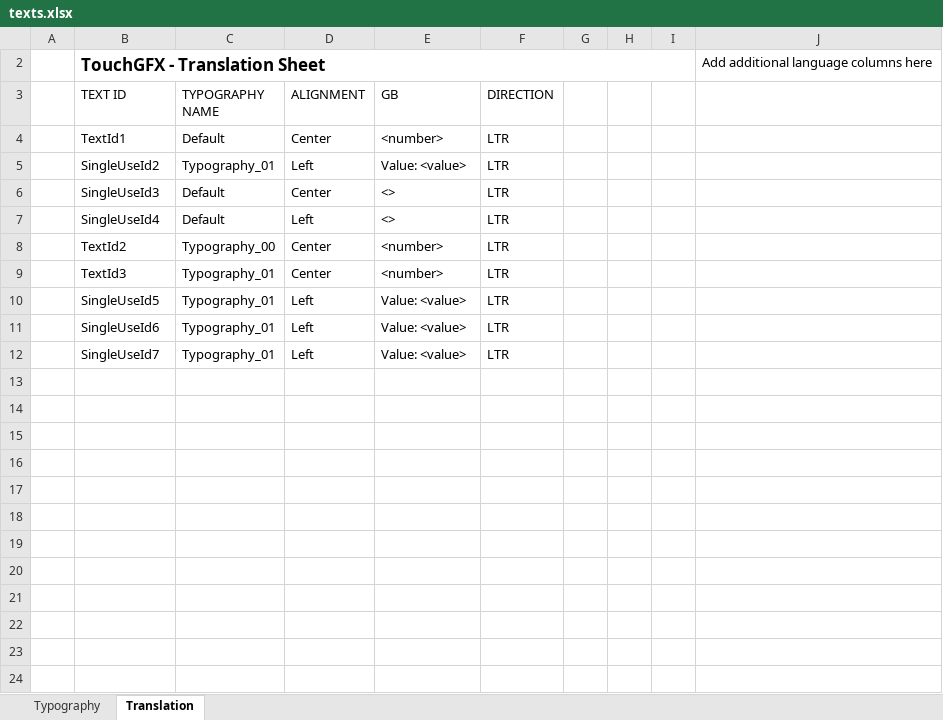
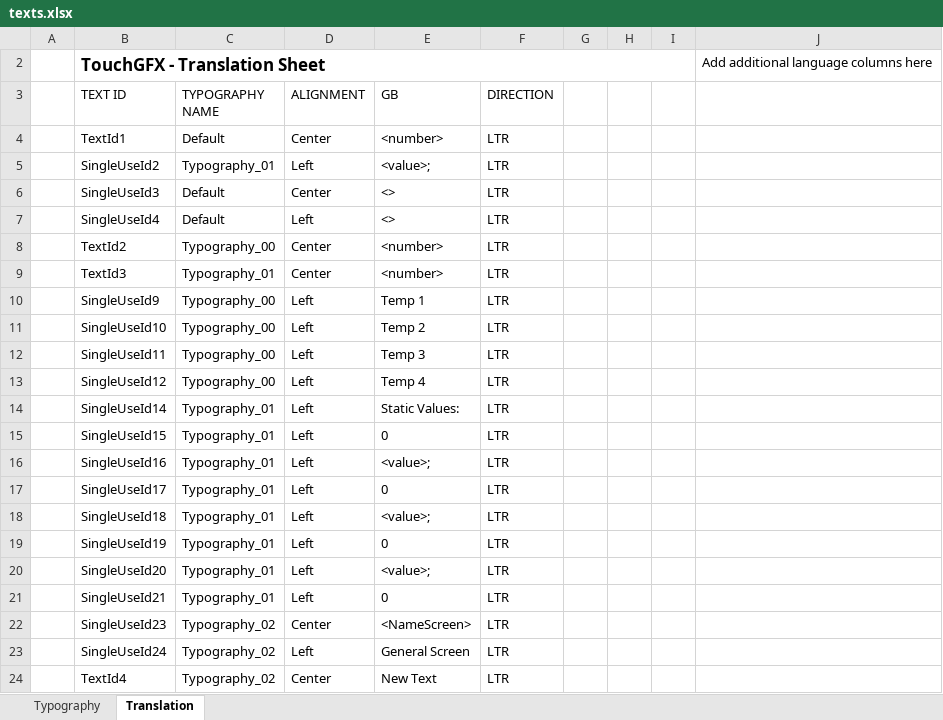
Before and after one commit to koson/TouchGFX, an Excel workbook: t_12/TouchGFX/assets/texts/texts.xlsx, sheet Translation, drawn as a sheet; values as stored, in another font and other column widths than the file's, no borders; table styles not drawn; addresses are those after the commit; the diff names each change by its address in the sheet, - before the commit and + after, or states it on an @@ line.

```diff
--- a/t_12/TouchGFX/assets/texts/texts.xlsx (sheet Translation)
+++ b/t_12/TouchGFX/assets/texts/texts.xlsx (sheet Translation)
-E5 (GB): Value: <value>
+E5 (GB): <value>;
+row 10:  | SingleUseId9 | Typography_00 | Left | Temp 1 | LTR
+row 11:  | SingleUseId10 | Typography_00 | Left | Temp 2 | LTR
+row 12:  | SingleUseId11 | Typography_00 | Left | Temp 3 | LTR
+row 13:  | SingleUseId12 | Typography_00 | Left | Temp 4 | LTR
-B14 (TEXT ID): SingleUseId5
+B14 (TEXT ID): SingleUseId14
-E14 (GB): Value: <value>
+E14 (GB): Static Values:
+row 15:  | SingleUseId15 | Typography_01 | Left | 0 | LTR
-B16 (TEXT ID): SingleUseId6
+B16 (TEXT ID): SingleUseId16
-E16 (GB): Value: <value>
+E16 (GB): <value>;
+row 17:  | SingleUseId17 | Typography_01 | Left | 0 | LTR
-B18 (TEXT ID): SingleUseId7
+B18 (TEXT ID): SingleUseId18
-E18 (GB): Value: <value>
+E18 (GB): <value>;
+row 19:  | SingleUseId19 | Typography_01 | Left | 0 | LTR
+row 20:  | SingleUseId20 | Typography_01 | Left | <value>; | LTR
+row 21:  | SingleUseId21 | Typography_01 | Left | 0 | LTR
+row 22:  | SingleUseId23 | Typography_02 | Center | <NameScreen> | LTR
+row 23:  | SingleUseId24 | Typography_02 | Left | General Screen | LTR
+row 24:  | TextId4 | Typography_02 | Center | New Text | LTR
```
Also changed, not shown: sheet Typography, 1 other file.
